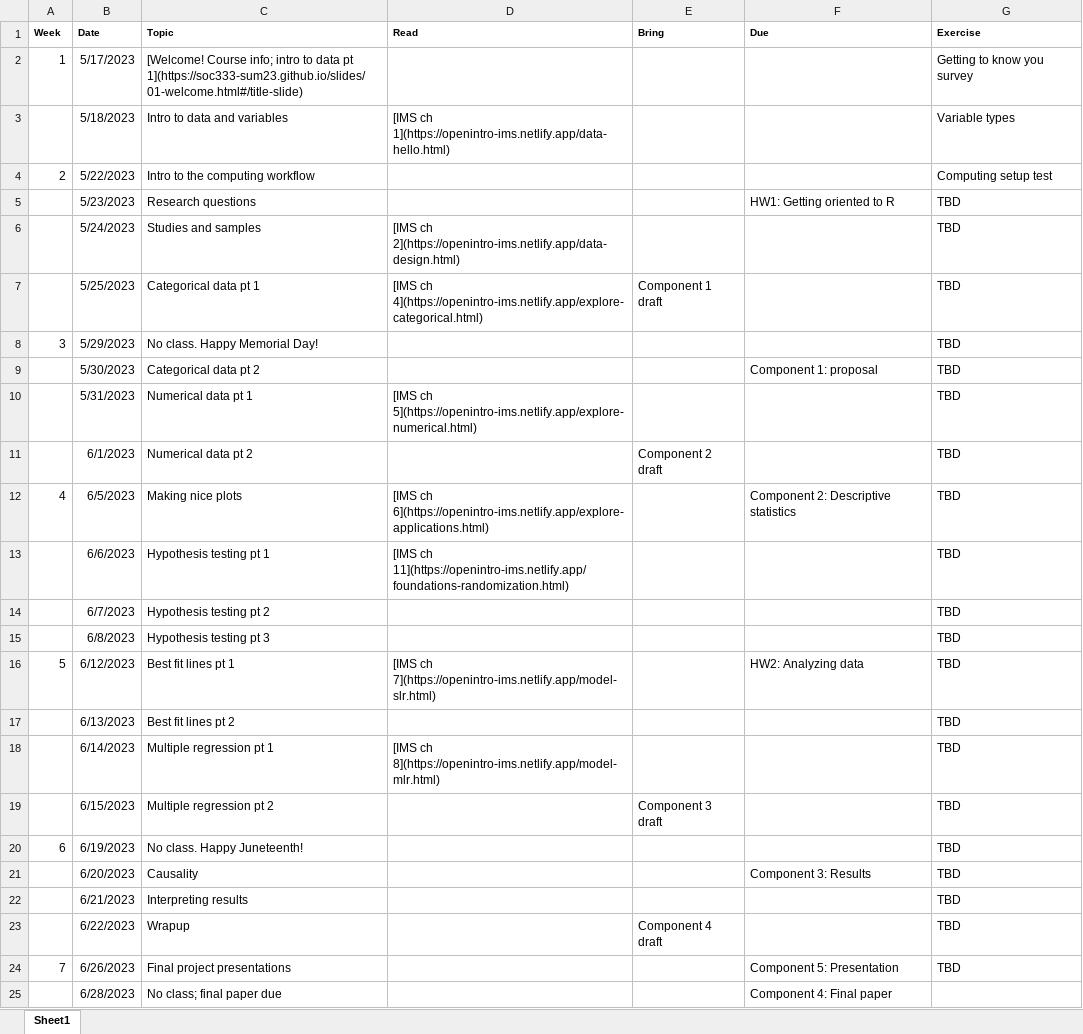
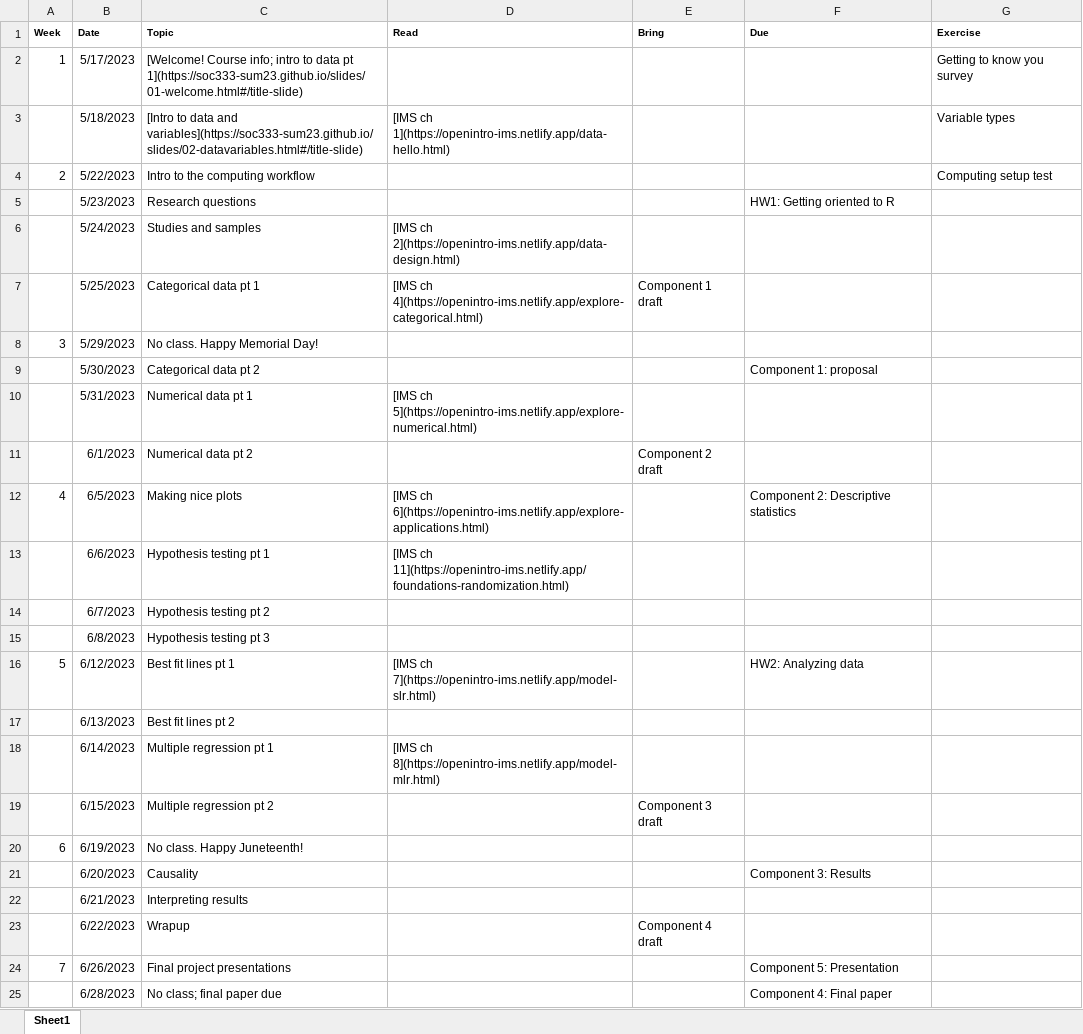
Before and after one commit to soc333-sum24/soc333-sum24.github.io, an Excel workbook: schedule.xlsx, sheet Sheet1, drawn as a sheet; values as stored, in another font and other column widths than the file's, no borders; the diff names each change by its address in the sheet, - before the commit and + after, or states it on an @@ line.

Commit message:
slides 2

```diff
--- a/schedule.xlsx (sheet Sheet1)
+++ b/schedule.xlsx (sheet Sheet1)
-C3 (Topic): Intro to data and variables
+C3 (Topic): [Intro to data and variables](https://soc333-sum23.github.io/slides/02-datavariables.html#/title-slide)
-G5:G24 (Exercise): TBD
+G5:G24 (Exercise): (empty)
```
Also changed, not shown: 24 other files.
